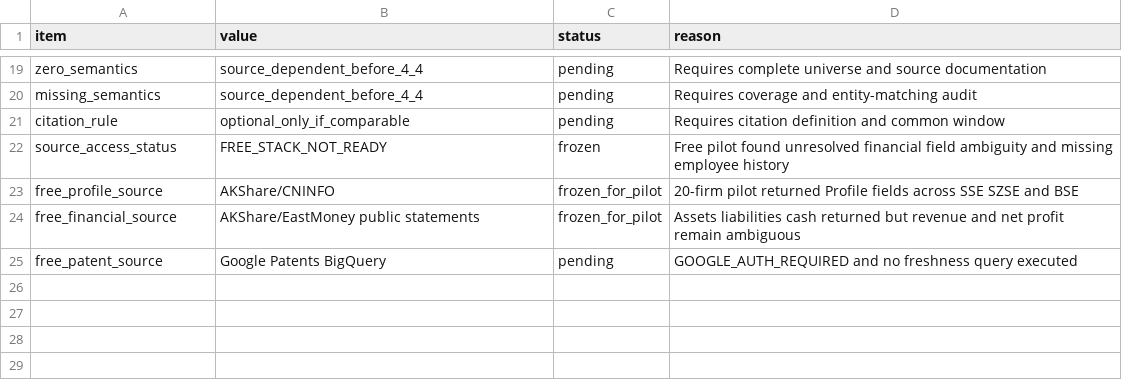
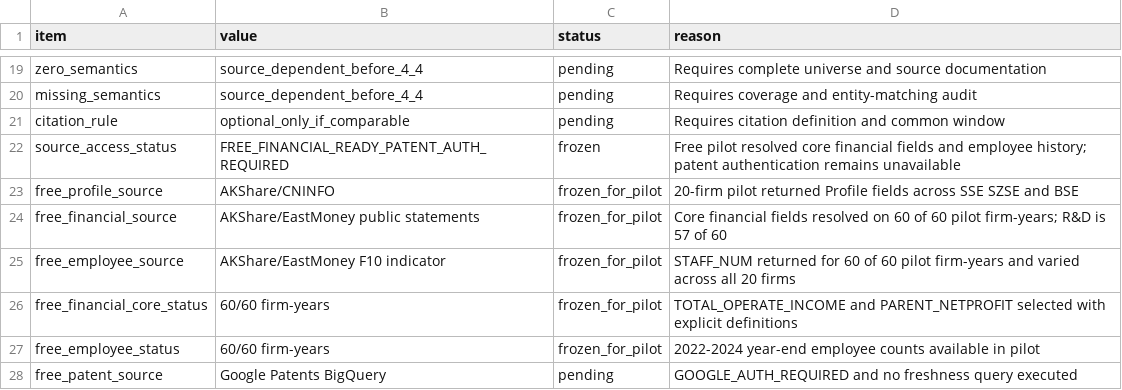
Before and after one commit to Kite-P/Research-Policy_Innovation_Demo, a CSV file: metadata/real_data_scope.csv, drawn as a sheet; only a part is shown, gaps mark what is left out.

```diff
--- a/metadata/real_data_scope.csv
+++ b/metadata/real_data_scope.csv
@@ -21,5 +21,8 @@ missing_semantics,source_dependent_before_4_4,pending,Requires coverage and enti
 citation_rule,optional_only_if_comparable,pending,Requires citation definition and common window
-source_access_status,FREE_STACK_NOT_READY,frozen,Free pilot found unresolved financial field ambiguity and missing employee history
+source_access_status,FREE_FINANCIAL_READY_PATENT_AUTH_REQUIRED,frozen,Free pilot resolved core financial fields and employee history; patent authentication remains unavailable
 free_profile_source,AKShare/CNINFO,frozen_for_pilot,20-firm pilot returned Profile fields across SSE SZSE and BSE
-free_financial_source,AKShare/EastMoney public statements,frozen_for_pilot,Assets liabilities cash returned but revenue and net profit remain ambiguous
+free_financial_source,AKShare/EastMoney public statements,frozen_for_pilot,Core financial fields resolved on 60 of 60 pilot firm-years; R&D is 57 of 60
+free_employee_source,AKShare/EastMoney F10 indicator,frozen_for_pilot,STAFF_NUM returned for 60 of 60 pilot firm-years and varied across all 20 firms
+free_financial_core_status,60/60 firm-years,frozen_for_pilot,TOTAL_OPERATE_INCOME and PARENT_NETPROFIT selected with explicit definitions
+free_employee_status,60/60 firm-years,frozen_for_pilot,2022-2024 year-end employee counts available in pilot
 free_patent_source,Google Patents BigQuery,pending,GOOGLE_AUTH_REQUIRED and no freshness query executed
```
Also changed, not shown: metadata/free_source_feasibility.csv, metadata/real_data_schema.csv, 12 other files.
